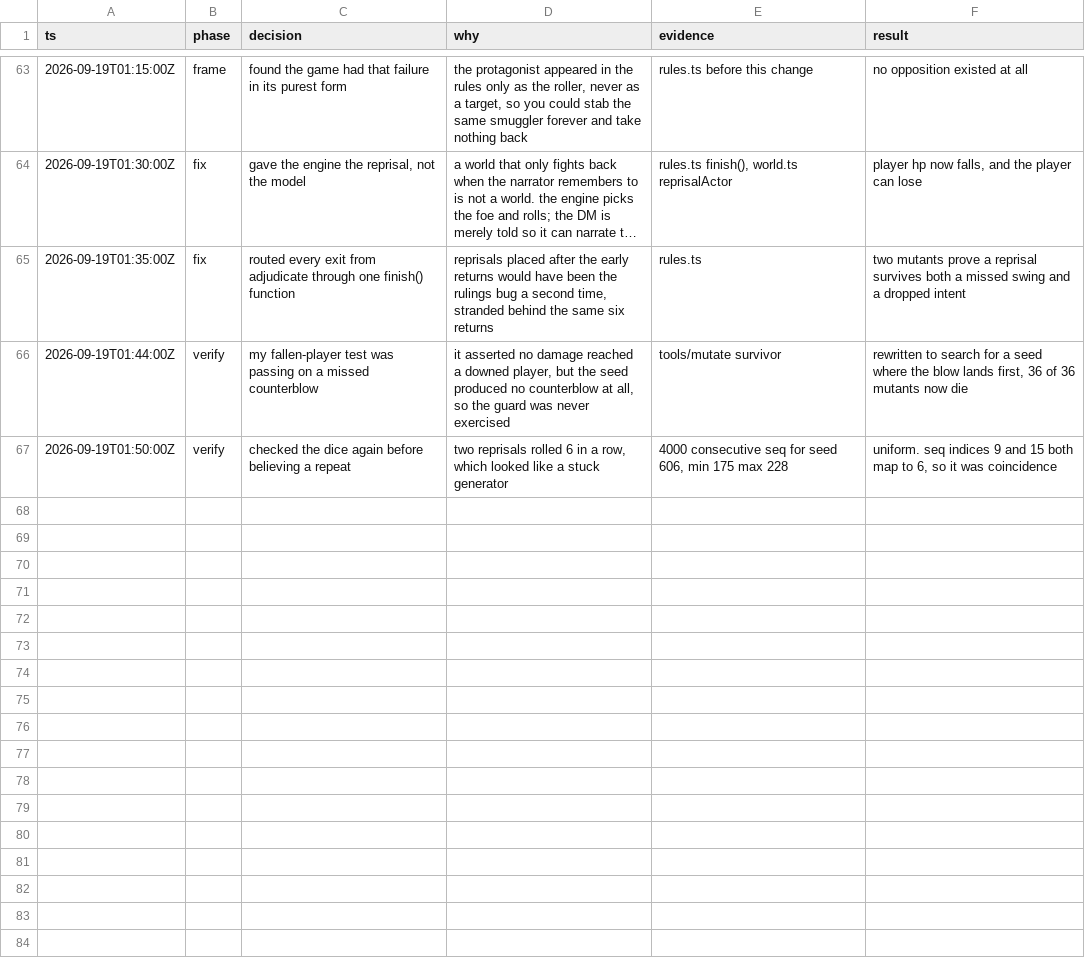
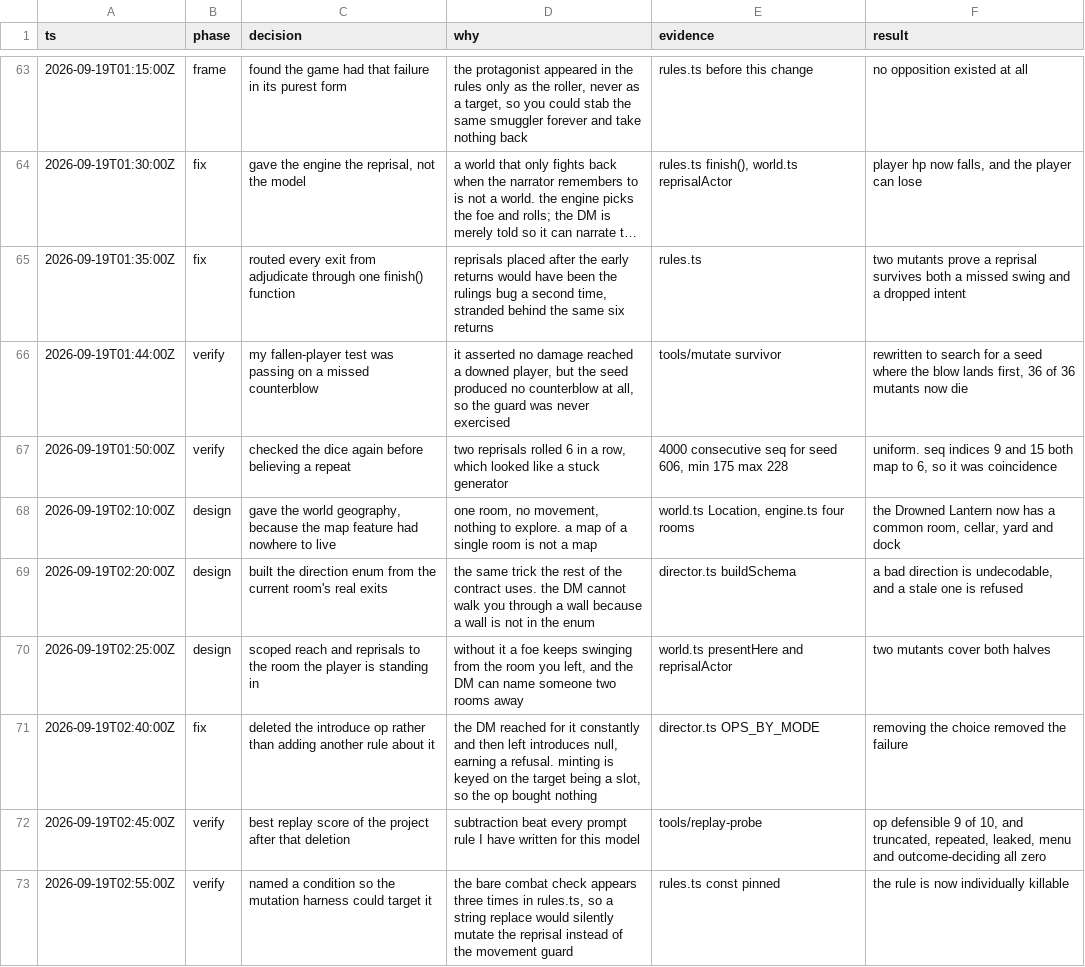
Before and after one commit to darinh/portale, a TSV file: decisions.tsv, drawn as a sheet; only a part is shown, gaps mark what is left out; long unchanged cells end in …; the diff names each change by its address in the sheet, - before the commit and + after, or states it on an @@ line.

```diff
--- a/decisions.tsv
+++ b/decisions.tsv
+row 68: 2026-09-19T02:10:00Z | design | gave the world geography, because the map feature had nowhere to live | one room, no movement, nothing to explore. a map of a single room is not a map | world.ts Location, engine.ts four rooms | the Drowned Lantern now has a common room, cellar, yard and dock
+row 69: 2026-09-19T02:20:00Z | design | built the direction enum from the current room's real exits | the same trick the rest of the contract uses. the DM cannot walk you through a wall because a wall is not in the enum | director.ts buildSchema | a bad direction is undecodable, and a stale one is refused
+row 70: 2026-09-19T02:25:00Z | design | scoped reach and reprisals to the room the player is standing in | without it a foe keeps swinging from the room you left, and the DM can name someone two rooms away | world.ts presentHere and reprisalActor | two mutants cover both halves
+row 71: 2026-09-19T02:40:00Z | fix | deleted the introduce op rather than adding another rule about it | the DM reached for it constantly and then left introduces null, earning a refusal. minting is keyed on the target being a slot, so the op bought nothing | director.ts OPS_BY_MODE | removing the choice removed the failure
+row 72: 2026-09-19T02:45:00Z | verify | best replay score of the project after that deletion | subtraction beat every prompt rule I have written for this model | tools/replay-probe | op defensible 9 of 10, and truncated, repeated, leaked, menu and outcome-deciding all zero
+row 73: 2026-09-19T02:55:00Z | verify | named a condition so the mutation harness could target it | the bare combat check appears three times in rules.ts, so a string replace would silently mutate the reprisal instead of the movement guard | rules.ts const pinned | the rule is now individually killable
```
Also changed, not shown: 9 other files.
